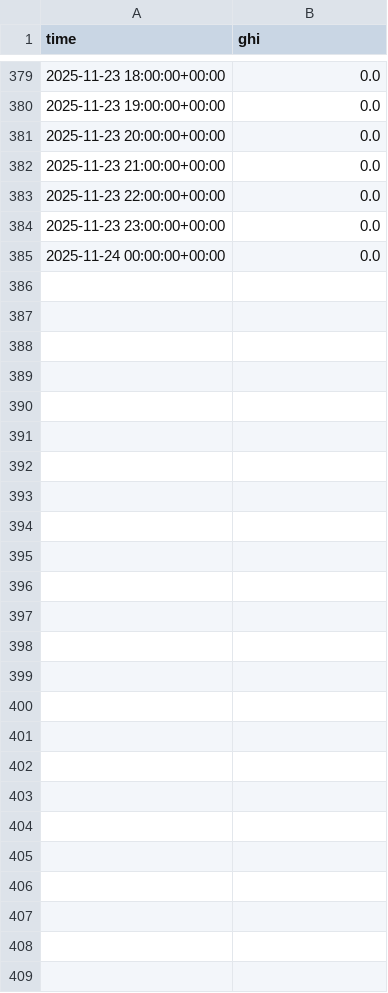
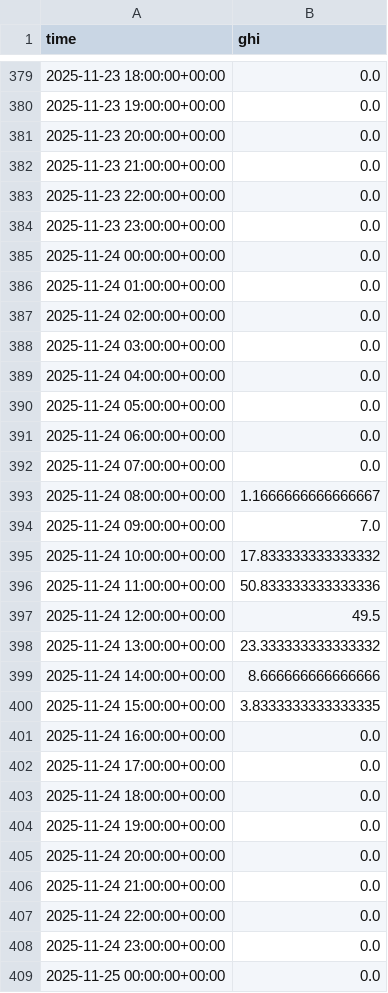
Before and after one commit to Louis2308/Solar-poster, a CSV file: station_data_hourly.csv, drawn as a sheet; only a part is shown, gaps mark what is left out; the diff names each change by its address in the sheet, - before the commit and + after, or states it on an @@ line.

```diff
--- a/station_data_hourly.csv
+++ b/station_data_hourly.csv
+row 386: 2025-11-24 01:00:00+00:00 | 0.0
+row 387: 2025-11-24 02:00:00+00:00 | 0.0
+row 388: 2025-11-24 03:00:00+00:00 | 0.0
+row 389: 2025-11-24 04:00:00+00:00 | 0.0
+row 390: 2025-11-24 05:00:00+00:00 | 0.0
+row 391: 2025-11-24 06:00:00+00:00 | 0.0
+row 392: 2025-11-24 07:00:00+00:00 | 0.0
+row 393: 2025-11-24 08:00:00+00:00 | 1.1666666666666667
+row 394: 2025-11-24 09:00:00+00:00 | 7.0
+row 395: 2025-11-24 10:00:00+00:00 | 17.833333333333332
+row 396: 2025-11-24 11:00:00+00:00 | 50.833333333333336
+row 397: 2025-11-24 12:00:00+00:00 | 49.5
+row 398: 2025-11-24 13:00:00+00:00 | 23.333333333333332
+row 399: 2025-11-24 14:00:00+00:00 | 8.666666666666666
+row 400: 2025-11-24 15:00:00+00:00 | 3.8333333333333335
+row 401: 2025-11-24 16:00:00+00:00 | 0.0
+row 402: 2025-11-24 17:00:00+00:00 | 0.0
+row 403: 2025-11-24 18:00:00+00:00 | 0.0
+row 404: 2025-11-24 19:00:00+00:00 | 0.0
+row 405: 2025-11-24 20:00:00+00:00 | 0.0
+row 406: 2025-11-24 21:00:00+00:00 | 0.0
+row 407: 2025-11-24 22:00:00+00:00 | 0.0
+row 408: 2025-11-24 23:00:00+00:00 | 0.0
+row 409: 2025-11-25 00:00:00+00:00 | 0.0
```
Also changed, not shown: 2 other files.
